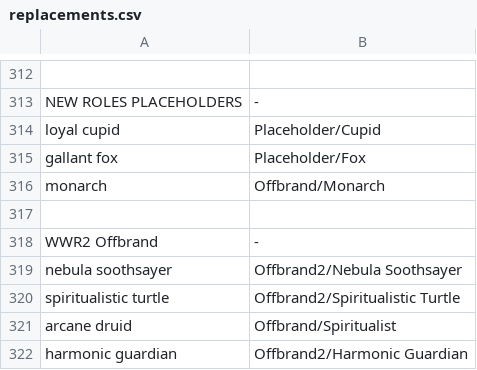
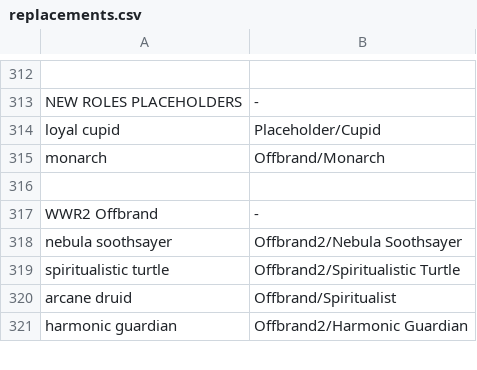
Before and after one commit to WerewolvesRevamped/Werewolves-Icons, a CSV file: replacements.csv, drawn as a sheet; only a part is shown, gaps mark what is left out; the diff names each change by its address in the sheet, - before the commit and + after, or states it on an @@ line.

Commit message:
Update replacements.csv

```diff
--- a/replacements.csv
+++ b/replacements.csv
-row 315: gallant fox | Placeholder/Fox
```
